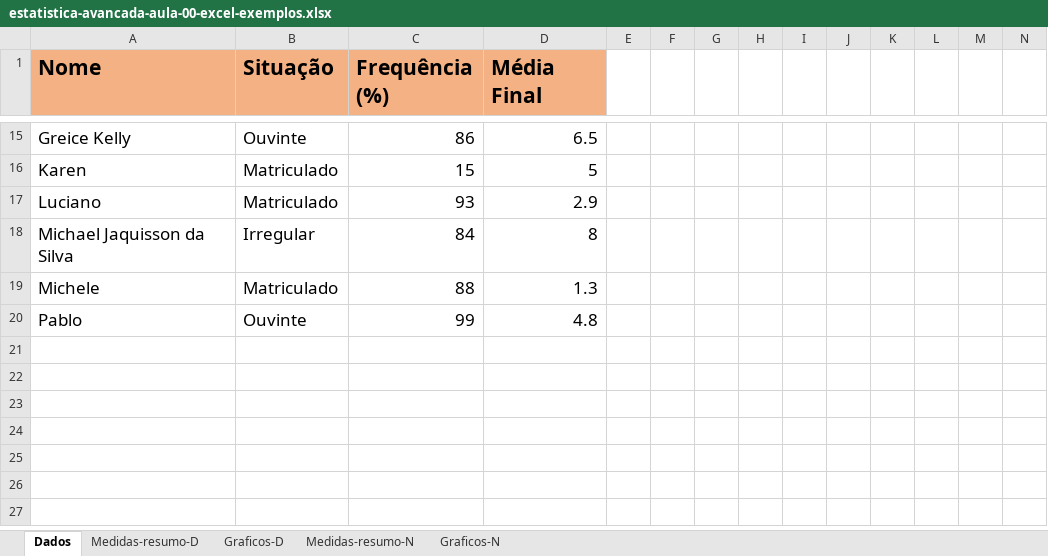
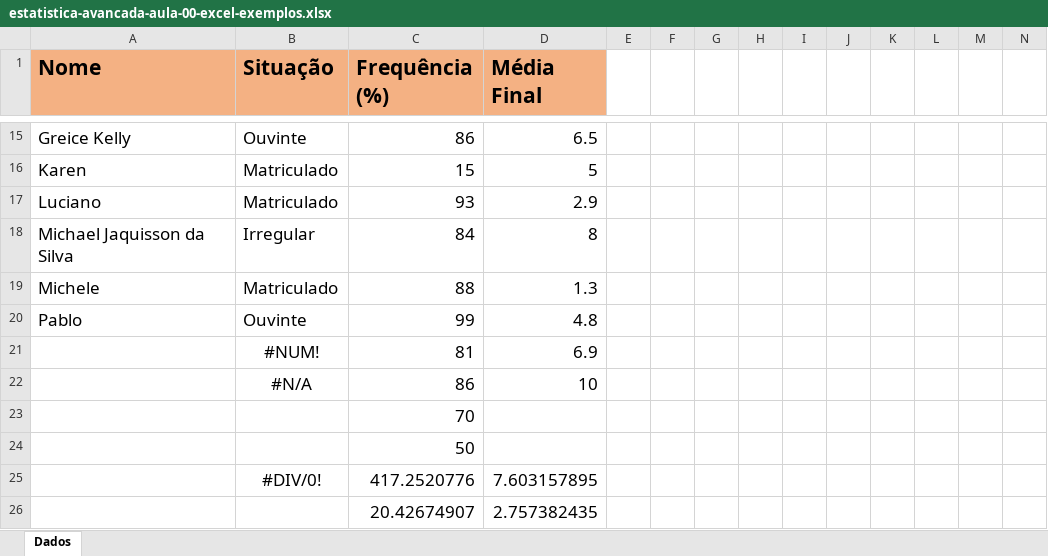
Before and after one commit to kaique-roberto/2022.2-fmu-estatistica-avancada, an Excel workbook: estatistica-avancada-aula-00-excel-exemplos.xlsx, sheet Dados, drawn as a sheet; only a part is shown, gaps mark what is left out; values as stored, in another font and other column widths than the file's, no borders; table styles not drawn; rows hold the shown columns only; the diff names each change by its address in the sheet, - before the commit and + after, or states it on an @@ line.

```diff
--- a/estatistica-avancada-aula-00-excel-exemplos.xlsx (sheet Dados)
+++ b/estatistica-avancada-aula-00-excel-exemplos.xlsx (sheet Dados)
-sheet tab: Medidas-resumo-D
-sheet tab: Graficos-D
-sheet tab: Medidas-resumo-N
-sheet tab: Graficos-N
+row 21:  | #NUM! | 81 | 6.9
+row 22:  | #N/A | 86 | 10
+row 23:  |  | 70
+row 24:  |  | 50
+row 25:  | #DIV/0! | 417.2520776 | 7.603157895
+row 26:  |  | 20.42674907 | 2.757382435
```
Also changed, not shown: motocicletas.xlsx, 8 other files.
